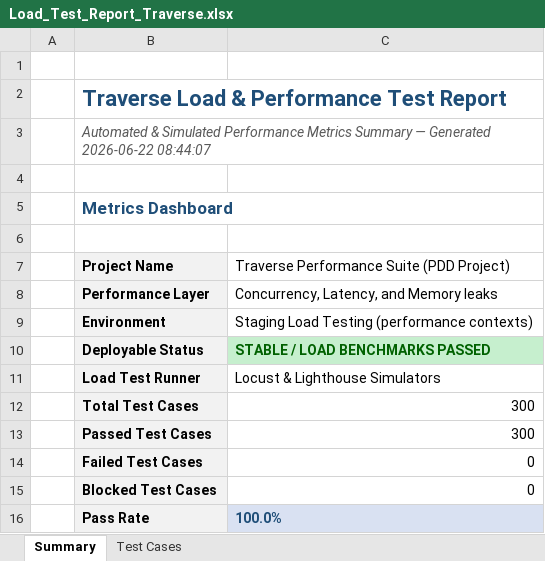
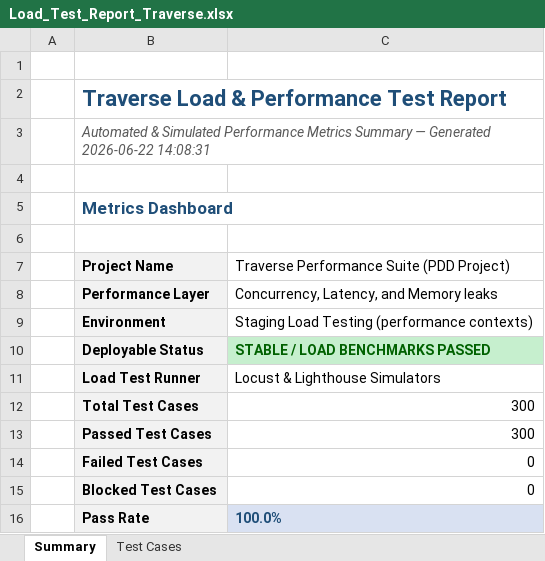
Before and after one commit to akhilnani1977-dev/PDD-project-, an Excel workbook: Load_Test_Report_Traverse.xlsx, sheet Summary, drawn as a sheet; values as stored, in another font and other column widths than the file's, no borders; the diff names each change by its address in the sheet, - before the commit and + after, or states it on an @@ line.

```diff
--- a/Load_Test_Report_Traverse.xlsx (sheet Summary)
+++ b/Load_Test_Report_Traverse.xlsx (sheet Summary)
-B3 (Project Name): …Generated 2026-06-22 08:44:07
+B3 (Project Name): …Generated 2026-06-22 14:08:31
```
Also changed, not shown: Appium_E2E_Test_Report_Traverse.xlsx, Deployment_Test_Report_Traverse.xlsx, 5 other files.
